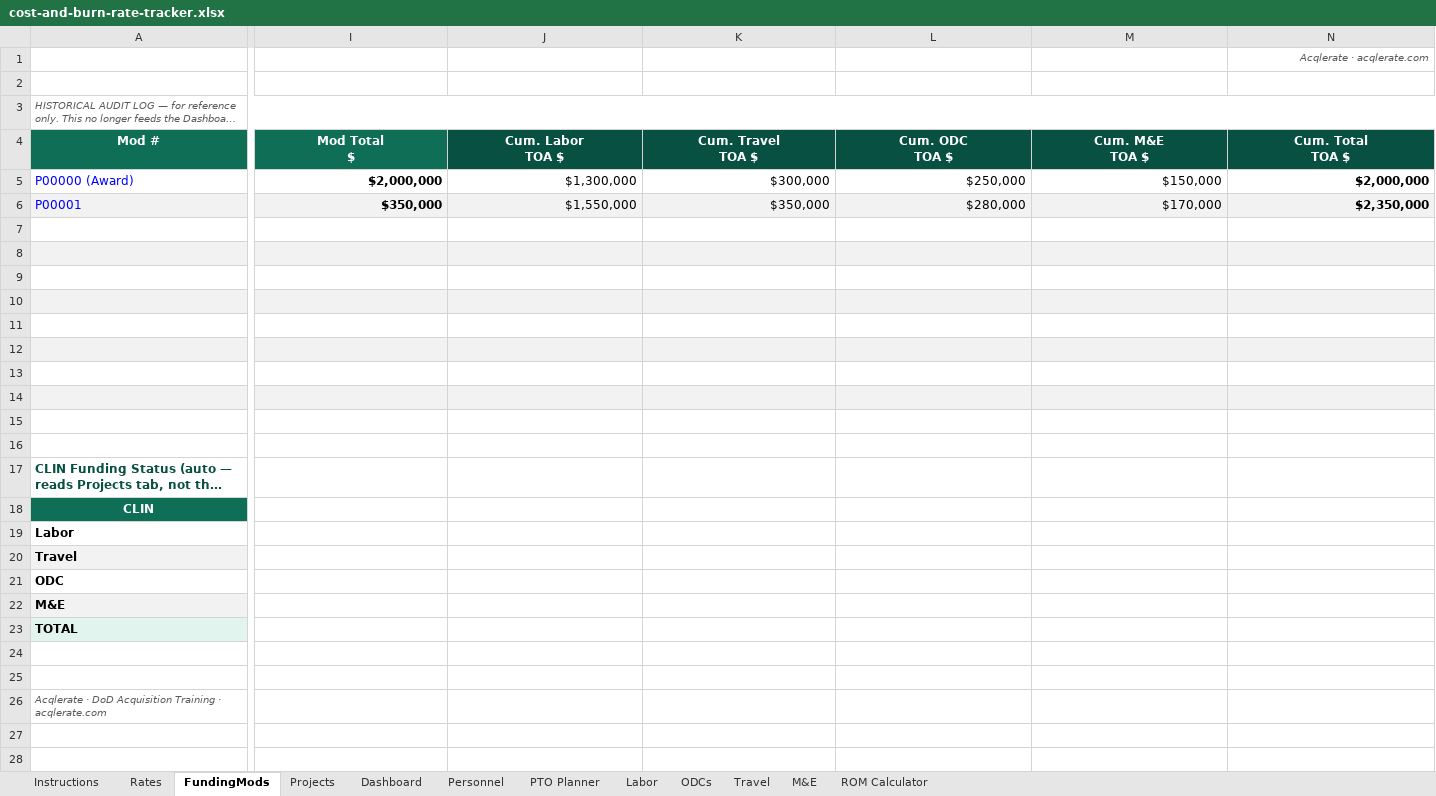
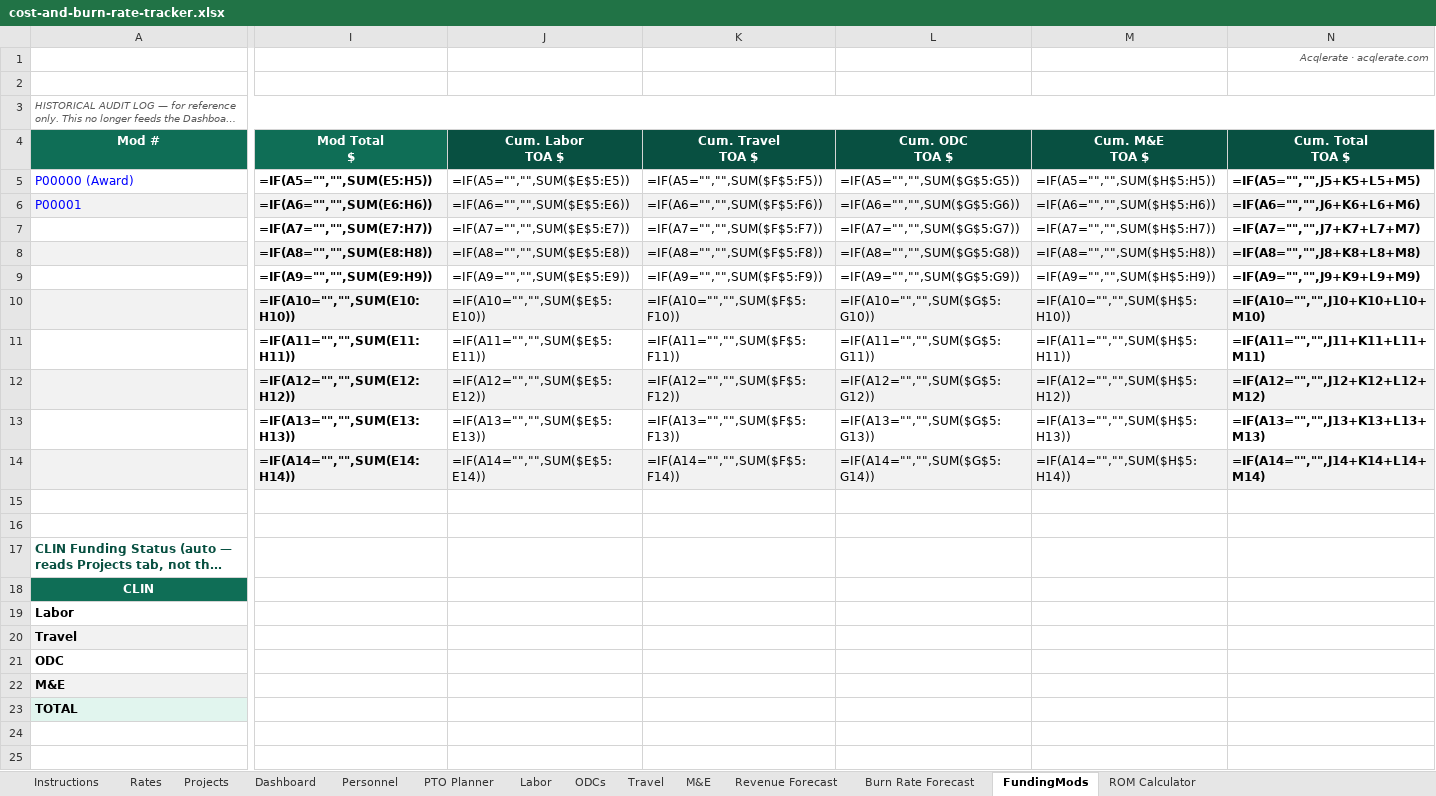
Before and after one commit to jumpmasterguy/acq-pro, an Excel workbook: client/public/examples/cost-and-burn-rate-tracker.xlsx, sheet FundingMods, drawn as a sheet; only a part is shown, gaps mark what is left out; the shorter side is filled out with more unchanged rows; long unchanged cells end in …; values as stored, in another font and other column widths than the file's, no borders; formulas without a stored value are shown as written; charts and pictures not drawn; removed rows and columns are numbered as before the commit, all else as after; rows hold the shown columns only; the diff names each change by its address in the sheet, - before the commit and + after, or states it on an @@ line.

Commit message:
Add revenue forecasting and burn-rate/FAR-threshold tracking
- New Revenue Forecast tab: Forecasted vs Actual revenue by project,
  month, and quarter. Actual auto-computes from logged Labor/ODC/
  Travel/M&E costs (same Fringe/OH/G&A/Fee buildup as the rest of the
  workbook). Includes a manual Forecast Revision Log so re-forecasts
  are versioned instead of silently overwritten.
- New Burn Rate Forecast tab: monthly % of funding used per CLIN,
  actual + trend-projected 12 months out, with a green/yellow/red
  (<50% / 50-70% / 70%+) combo chart matching FAR 52.232-20/22
  notification thresholds. A projected-dates table gives an exact
  calendar date each CLIN crosses 70% and an exact fund-exhaustion
  date, computed from the trailing 3-month burn rate.
- Reordered tabs to match the fill-in sequence (Rates, Projects,
  Dashboard, Personnel... Revenue/Burn Rate Forecast, FundingMods,
  ROM Calculator).
- Instructions rewritten: one line per tab instead of paragraphs.

```diff
--- a/client/public/examples/cost-and-burn-rate-tracker.xlsx (sheet FundingMods)
+++ b/client/public/examples/cost-and-burn-rate-tracker.xlsx (sheet FundingMods)
+sheet tab: Revenue Forecast
+sheet tab: Burn Rate Forecast
@@ sheet tab order changed: Instructions | Rates | Projects | Dashboard | Personnel | PTO Planner | Labor | ODCs | Travel | M&E | Revenue Forecast | Burn Rate Forecast | FundingMods | ROM Calculator @@
-I5 (Mod Total $): $2,000,000
+I5 (Mod Total $): =IF(A5="","",SUM(E5:H5))
-J5 (Cum. Labor TOA $): $1,300,000
+J5 (Cum. Labor TOA $): =IF(A5="","",SUM($E$5:E5))
-K5 (Cum. Travel TOA $): $300,000
+K5 (Cum. Travel TOA $): =IF(A5="","",SUM($F$5:F5))
-L5 (Cum. ODC TOA $): $250,000
+L5 (Cum. ODC TOA $): =IF(A5="","",SUM($G$5:G5))
-M5 (Cum. M&E TOA $): $150,000
+M5 (Cum. M&E TOA $): =IF(A5="","",SUM($H$5:H5))
-N5 (Cum. Total TOA $): $2,000,000
+N5 (Cum. Total TOA $): =IF(A5="","",J5+K5+L5+M5)
-I6 (Mod Total $): $350,000
+I6 (Mod Total $): =IF(A6="","",SUM(E6:H6))
-J6 (Cum. Labor TOA $): $1,550,000
+J6 (Cum. Labor TOA $): =IF(A6="","",SUM($E$5:E6))
-K6 (Cum. Travel TOA $): $350,000
+K6 (Cum. Travel TOA $): =IF(A6="","",SUM($F$5:F6))
-L6 (Cum. ODC TOA $): $280,000
+L6 (Cum. ODC TOA $): =IF(A6="","",SUM($G$5:G6))
-M6 (Cum. M&E TOA $): $170,000
+M6 (Cum. M&E TOA $): =IF(A6="","",SUM($H$5:H6))
-N6 (Cum. Total TOA $): $2,350,000
+N6 (Cum. Total TOA $): =IF(A6="","",J6+K6+L6+M6)
-row 7: (empty)
+row 7:  | =IF(A7="","",SUM(E7:H7)) | =IF(A7="","",SUM($E$5:E7)) | =IF(A7="","",SUM($F$5:F7)) | =IF(A7="","",SUM($G$5:G7)) | =IF(A7="","",SUM($H$5:H7)) | =IF(A7="","",J7+K7+L7+M7)
-row 8: (empty)
+row 8:  | =IF(A8="","",SUM(E8:H8)) | =IF(A8="","",SUM($E$5:E8)) | =IF(A8="","",SUM($F$5:F8)) | =IF(A8="","",SUM($G$5:G8)) | =IF(A8="","",SUM($H$5:H8)) | =IF(A8="","",J8+K8+L8+M8)
-row 9: (empty)
+row 9:  | =IF(A9="","",SUM(E9:H9)) | =IF(A9="","",SUM($E$5:E9)) | =IF(A9="","",SUM($F$5:F9)) | =IF(A9="","",SUM($G$5:G9)) | =IF(A9="","",SUM($H$5:H9)) | =IF(A9="","",J9+K9+L9+M9)
-row 10: (empty)
+row 10:  | =IF(A10="","",SUM(E10:H10)) | =IF(A10="","",SUM($E$5:E10)) | =IF(A10="","",SUM($F$5:F10)) | =IF(A10="","",SUM($G$5:G10)) | =IF(A10="","",SUM($H$5:H10)) | =IF(A10="","",J10+K10+L10+M10)
-row 11: (empty)
+row 11:  | =IF(A11="","",SUM(E11:H11)) | =IF(A11="","",SUM($E$5:E11)) | =IF(A11="","",SUM($F$5:F11)) | =IF(A11="","",SUM($G$5:G11)) | =IF(A11="","",SUM($H$5:H11)) | =IF(A11="","",J11+K11+L11+M11)
-row 12: (empty)
+row 12:  | =IF(A12="","",SUM(E12:H12)) | =IF(A12="","",SUM($E$5:E12)) | =IF(A12="","",SUM($F$5:F12)) | =IF(A12="","",SUM($G$5:G12)) | =IF(A12="","",SUM($H$5:H12)) | =IF(A12="","",J12+K12+L12+M12)
-row 13: (empty)
+row 13:  | =IF(A13="","",SUM(E13:H13)) | =IF(A13="","",SUM($E$5:E13)) | =IF(A13="","",SUM($F$5:F13)) | =IF(A13="","",SUM($G$5:G13)) | =IF(A13="","",SUM($H$5:H13)) | =IF(A13="","",J13+K13+L13+M13)
-row 14: (empty)
+row 14:  | =IF(A14="","",SUM(E14:H14)) | =IF(A14="","",SUM($E$5:E14)) | =IF(A14="","",SUM($F$5:F14)) | =IF(A14="","",SUM($G$5:G14)) | =IF(A14="","",SUM($H$5:H14)) | =IF(A14="","",J14+K14+L14+M14)
-row 19: Labor
-row 20: Travel
-row 21: ODC
-row 22: M&E
-row 23: TOTAL
+row 19: Labor
+row 20: Travel
+row 21: ODC
+row 22: M&E
+row 23: TOTAL
```
Also changed, not shown: sheet Labor, sheet Projects, sheet Dashboard, sheet Instructions, sheet Personnel, sheet PTO Planner, 5 more sheets, formulas that keep their value, charts or pictures, 1 other file.
